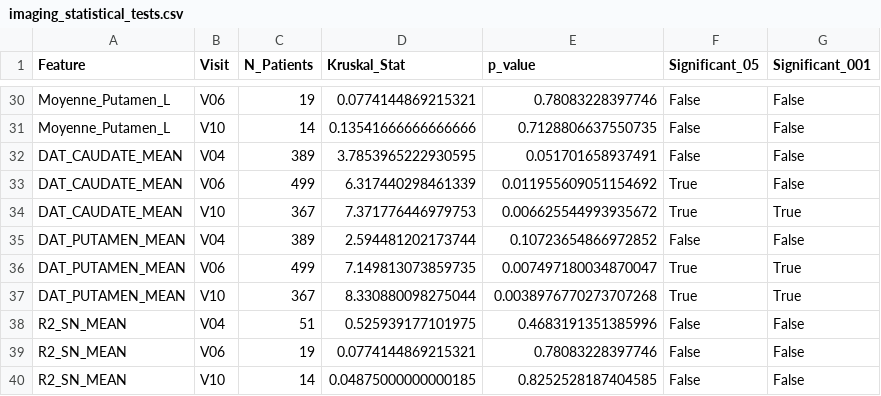
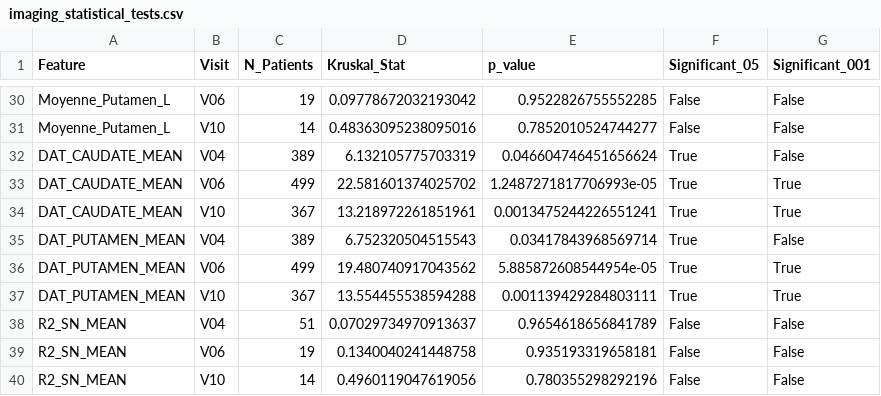
Before and after one commit to jospinherve/Multi_source-data, a CSV file: results/imaging_validation/imaging_statistical_tests.csv, drawn as a sheet; only a part is shown, gaps mark what is left out; the diff covers the shown part only; the diff names each change by its address in the sheet, - before the commit and + after, or states it on an @@ line.

```diff
--- a/results/imaging_validation/imaging_statistical_tests.csv
+++ b/results/imaging_validation/imaging_statistical_tests.csv
-D30 (Kruskal_Stat): 0.0774144869215321
+D30 (Kruskal_Stat): 0.09778672032193042
-E30 (p_value): 0.78083228397746
+E30 (p_value): 0.9522826755552285
-D31 (Kruskal_Stat): 0.13541666666666666
+D31 (Kruskal_Stat): 0.48363095238095016
-E31 (p_value): 0.7128806637550735
+E31 (p_value): 0.7852010524744277
-D32 (Kruskal_Stat): 3.7853965222930595
+D32 (Kruskal_Stat): 6.132105775703319
-E32 (p_value): 0.051701658937491
+E32 (p_value): 0.046604746451656624
-F32 (Significant_05): False
+F32 (Significant_05): True
-D33 (Kruskal_Stat): 6.317440298461339
+D33 (Kruskal_Stat): 22.581601374025702
-E33 (p_value): 0.011955609051154692
+E33 (p_value): 1.2487271817706993e-05
-G33 (Significant_001): False
+G33 (Significant_001): True
-D34 (Kruskal_Stat): 7.371776446979753
+D34 (Kruskal_Stat): 13.218972261851961
-E34 (p_value): 0.006625544993935672
+E34 (p_value): 0.0013475244226551241
-D35 (Kruskal_Stat): 2.594481202173744
+D35 (Kruskal_Stat): 6.752320504515543
-E35 (p_value): 0.10723654866972852
+E35 (p_value): 0.03417843968569714
-F35 (Significant_05): False
+F35 (Significant_05): True
-D36 (Kruskal_Stat): 7.149813073859735
+D36 (Kruskal_Stat): 19.480740917043562
-E36 (p_value): 0.007497180034870047
+E36 (p_value): 5.885872608544954e-05
-D37 (Kruskal_Stat): 8.330880098275044
+D37 (Kruskal_Stat): 13.554455538594288
-E37 (p_value): 0.0038976770273707268
+E37 (p_value): 0.001139429284803111
-D38 (Kruskal_Stat): 0.525939177101975
+D38 (Kruskal_Stat): 0.07029734970913637
-E38 (p_value): 0.4683191351385996
+E38 (p_value): 0.9654618656841789
-D39 (Kruskal_Stat): 0.0774144869215321
+D39 (Kruskal_Stat): 0.1340040241448758
-E39 (p_value): 0.78083228397746
+E39 (p_value): 0.935193319658181
-D40 (Kruskal_Stat): 0.04875000000000185
+D40 (Kruskal_Stat): 0.4960119047619056
-E40 (p_value): 0.8252528187404585
+E40 (p_value): 0.780355298292196
```
Also changed, not shown: 64 edited cells elsewhere in this file, 14 other files.
